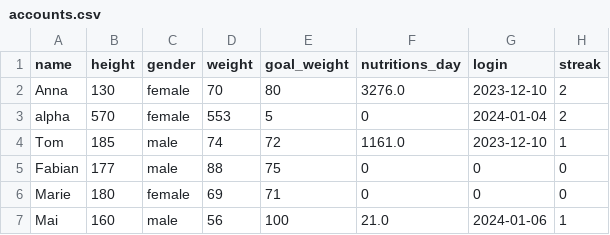
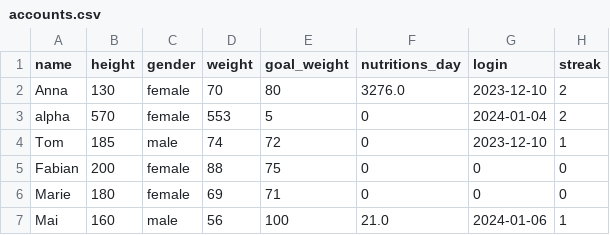
Before and after one commit to se-buw/nutri-buddy, a CSV file: src/main/resources/accounts.csv, drawn as a sheet.

```diff
--- a/src/main/resources/accounts.csv
+++ b/src/main/resources/accounts.csv
@@ -3,4 +3,4 @@ Anna,130,female,70,80,3276.0,2023-12-10,2
 alpha,570,female,553,5,0,2024-01-04,2
-Tom,185,male,74,72,1161.0,2023-12-10,1
-Fabian,177,male,88,75,0,0,0
+Tom,185,male,74,72,0,2023-12-10,1
+Fabian,200,female,88,75,0,0,0
 Marie,180,female,69,71,0,0,0
```
Also changed, not shown: 3 other files.
